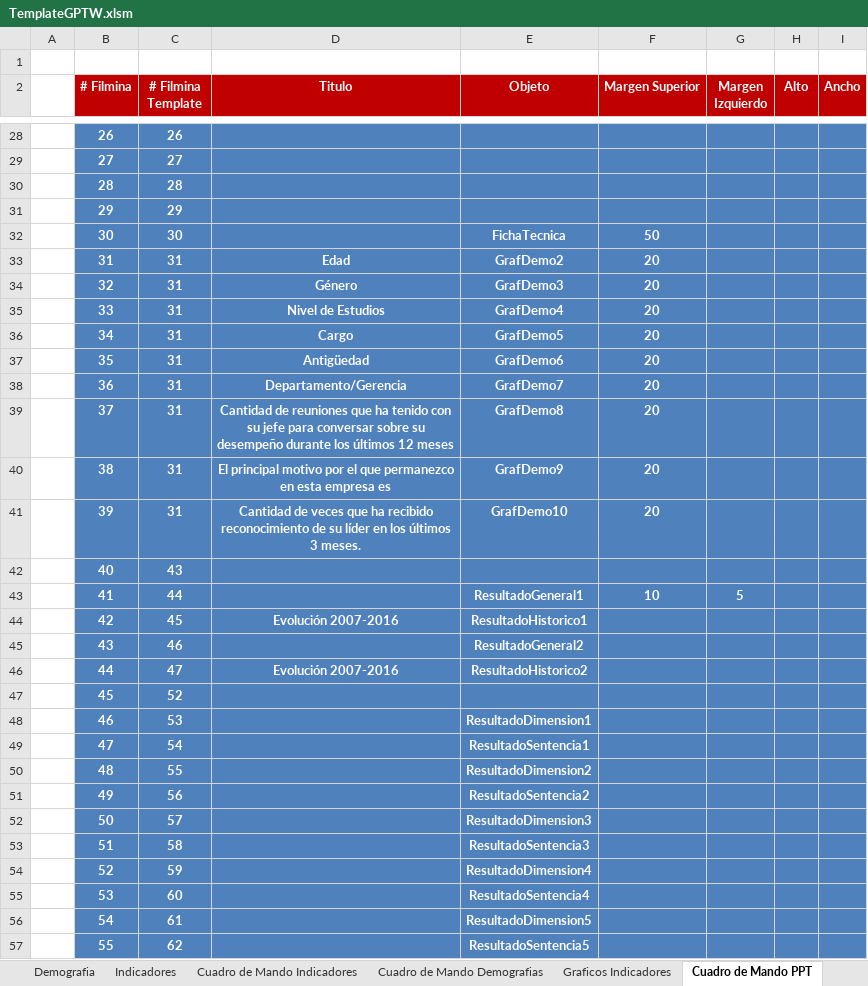
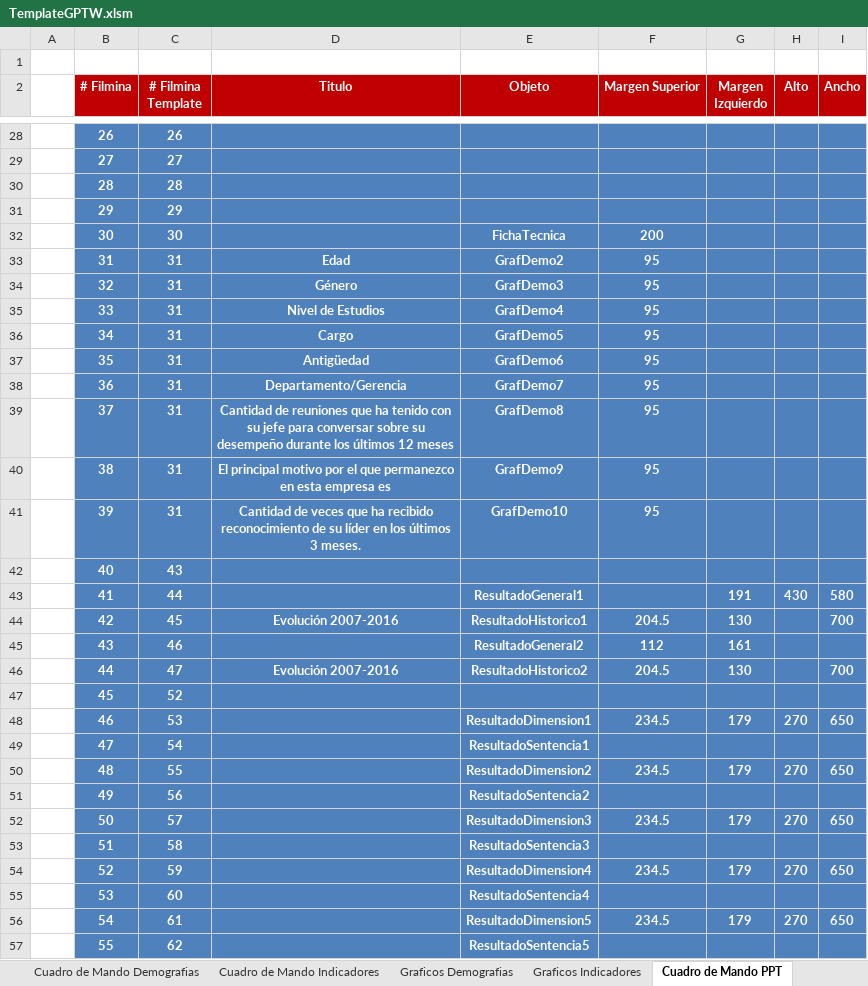
Before and after one commit to gino08/excelMacro, an Excel workbook: TemplateGPTW.xlsm, sheet Cuadro de Mando PPT, drawn as a sheet; only a part is shown, gaps mark what is left out; values as stored, in another font and other column widths than the file's, no borders; charts and pictures not drawn; removed rows and columns are numbered as before the commit, all else as after; the diff covers the shown part only; the diff names each change by its address in the sheet, - before the commit and + after, or states it on an @@ line.

```diff
--- a/TemplateGPTW.xlsm (sheet Cuadro de Mando PPT)
+++ b/TemplateGPTW.xlsm (sheet Cuadro de Mando PPT)
@@ sheet tab order changed: Cuadro de Mando Demografias | Cuadro de Mando Indicadores | Graficos Demografias | Graficos Indicadores | Cuadro de Mando PPT @@
-F32 (Margen Superior): 50
+F32 (Margen Superior): 200
-F33:F41 (Margen Superior): 20
+F33:F41 (Margen Superior): 95
-row 43:  | 41 | 44 |  | ResultadoGeneral1 | 10 | 5
+row 43:  | 41 | 44 |  | ResultadoGeneral1 |  | 191 | 430 | 580
-F44 (Margen Superior): (empty)
+F44 (Margen Superior): 204.5
-G44 (Margen Izquierdo): (empty)
+G44 (Margen Izquierdo): 130
-I44 (Ancho): (empty)
+I44 (Ancho): 700
-F45 (Margen Superior): (empty)
+F45 (Margen Superior): 112
-G45 (Margen Izquierdo): (empty)
+G45 (Margen Izquierdo): 161
-F46 (Margen Superior): (empty)
+F46 (Margen Superior): 204.5
-G46 (Margen Izquierdo): (empty)
+G46 (Margen Izquierdo): 130
-I46 (Ancho): (empty)
+I46 (Ancho): 700
-row 48:  | 46 | 53 |  | ResultadoDimension1
+row 48:  | 46 | 53 |  | ResultadoDimension1 | 234.5 | 179 | 270 | 650
-row 50:  | 48 | 55 |  | ResultadoDimension2
+row 50:  | 48 | 55 |  | ResultadoDimension2 | 234.5 | 179 | 270 | 650
-row 52:  | 50 | 57 |  | ResultadoDimension3
+row 52:  | 50 | 57 |  | ResultadoDimension3 | 234.5 | 179 | 270 | 650
-row 54:  | 52 | 59 |  | ResultadoDimension4
+row 54:  | 52 | 59 |  | ResultadoDimension4 | 234.5 | 179 | 270 | 650
-row 56:  | 54 | 61 |  | ResultadoDimension5
+row 56:  | 54 | 61 |  | ResultadoDimension5 | 234.5 | 179 | 270 | 650
```
Also changed, not shown: 4 added rows, 4 removed rows and 44 edited cells elsewhere in this sheet, sheet Graficos Indicadores, other sheet tabs, charts or pictures.
